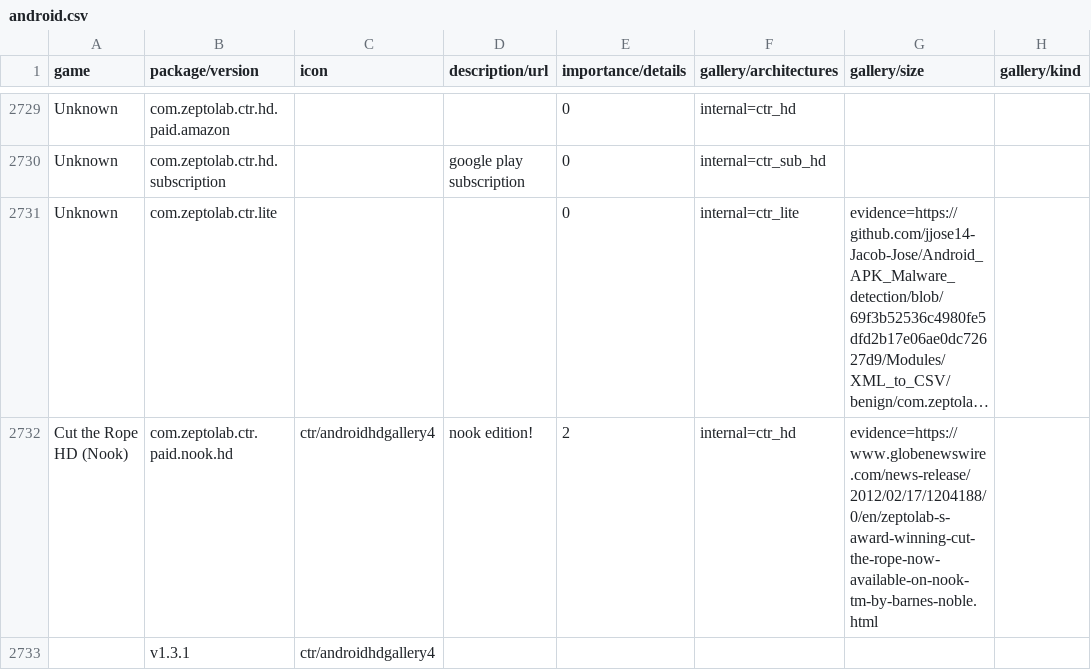
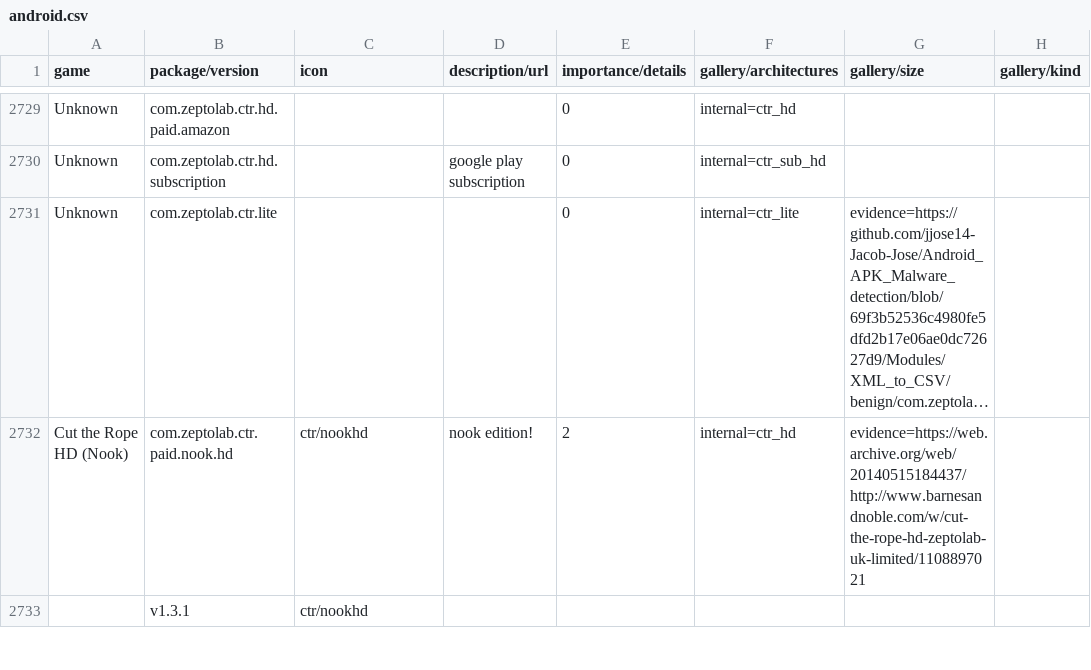
Before and after one commit to sogful/candies.monster, a CSV file: assets/static/data/versions/android.csv, drawn as a sheet; only a part is shown, gaps mark what is left out; long unchanged cells end in …; the diff covers the shown part only; the diff names each change by its address in the sheet, - before the commit and + after, or states it on an @@ line.

Commit message:
feat(versions): nook listing icons & version records

```diff
--- a/assets/static/data/versions/android.csv
+++ b/assets/static/data/versions/android.csv
-C2732:C2733 (icon): ctr/androidhdgallery4
+C2732:C2733 (icon): ctr/nookhd
-G2732 (gallery/size): evidence=https://www.globenewswire.com/news-release/2012/02/17/1204188/0/en/zeptolab-s-award-winning-cut-the-rope-now-available-on-nook-tm-by-barnes-noble.html
+G2732 (gallery/size): evidence=https://web.archive.org/web/20140515184437/http://www.barnesandnoble.com/w/cut-the-rope-hd-zeptolab-uk-limited/1108897021
```
Also changed, not shown: 4 added rows, 2 removed rows and 2 edited cells elsewhere in this file, assets/static/data/versions/zeptolab/android.csv, 16 other files.
